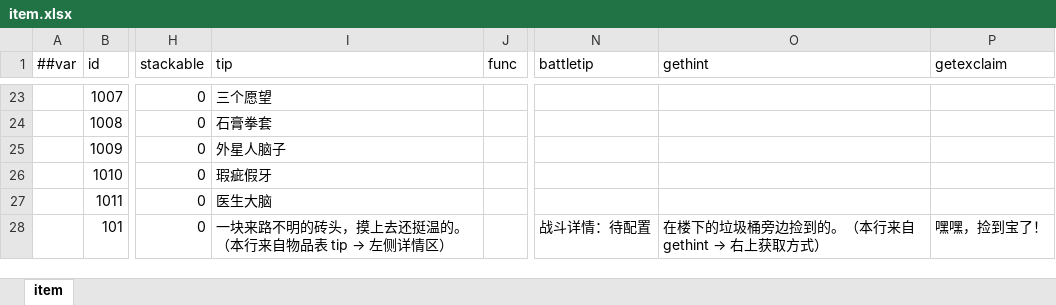
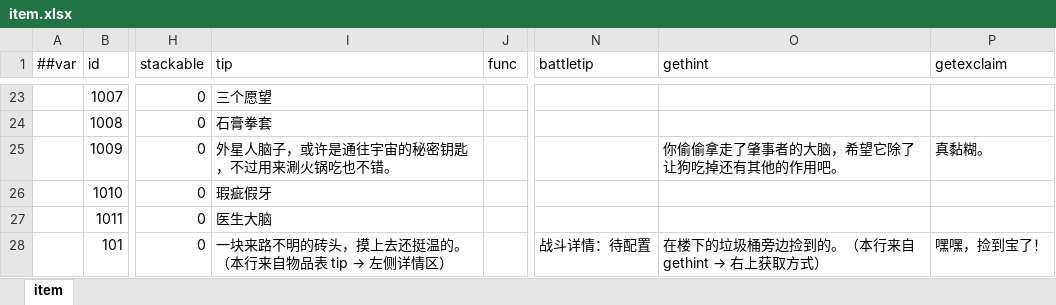
Before and after one commit to popingzhe/Hippo-s-Epic, an Excel workbook: DataTables/Datas/item.xlsx, sheet item, drawn as a sheet; only a part is shown, gaps mark what is left out; values as stored, in another font and other column widths than the file's, no borders; the diff names each change by its address in the sheet, - before the commit and + after, or states it on an @@ line.

```diff
--- a/DataTables/Datas/item.xlsx (sheet item)
+++ b/DataTables/Datas/item.xlsx (sheet item)
-I25 (tip): 外星人脑子
+I25 (tip): 外星人脑子，或许是通往宇宙的秘密钥匙，不过用来涮火锅吃也不错。
-O25 (gethint): (empty)
+O25 (gethint): 你偷偷拿走了肇事者的大脑，希望它除了让狗吃掉还有其他的作用吧。
-P25 (getexclaim): (empty)
+P25 (getexclaim): 真黏糊。
```
Also changed, not shown: 3 other files.
